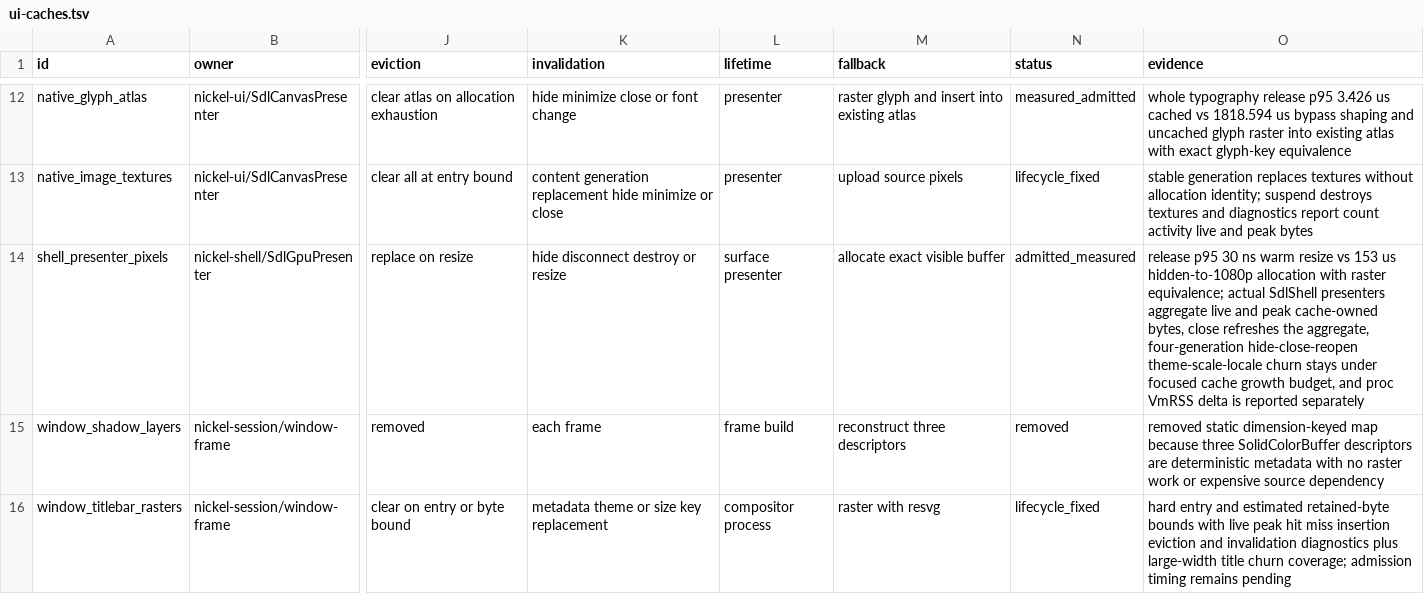
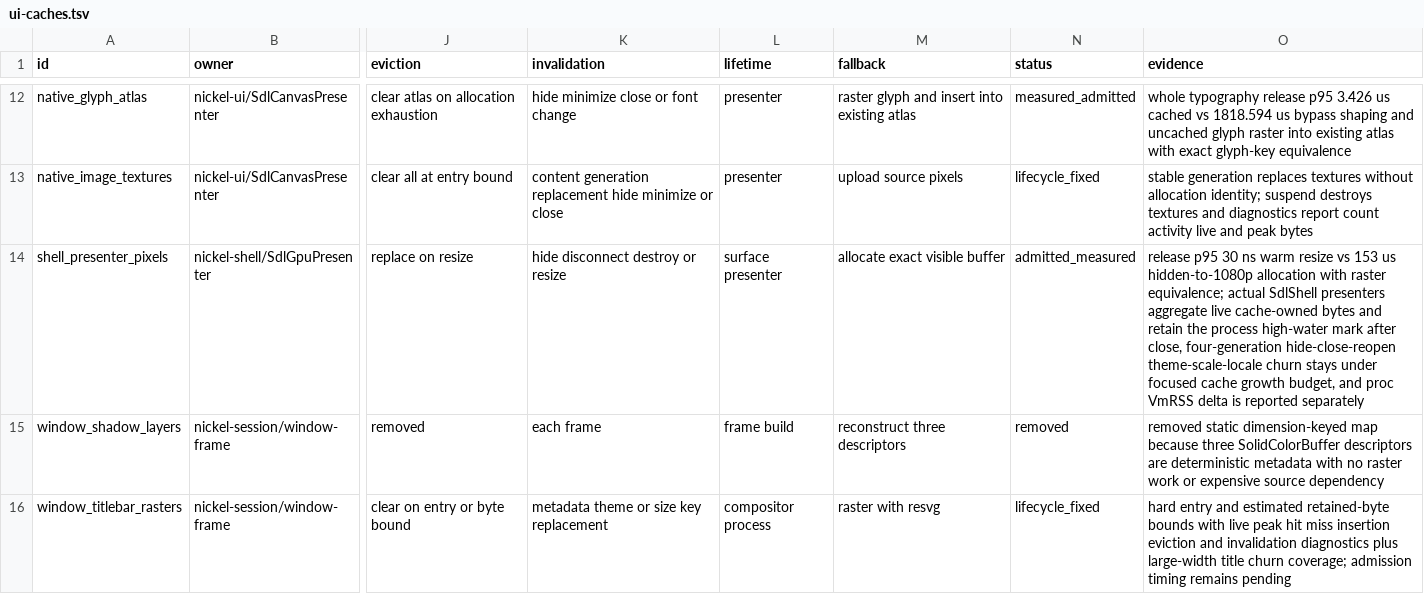
Before and after one commit to shortontech/nickel, a TSV file: assets/ui-caches.tsv, drawn as a sheet; only a part is shown, gaps mark what is left out; the diff names each change by its address in the sheet, - before the commit and + after, or states it on an @@ line.

Commit message:
Define UI cache lifecycle ownership

```diff
--- a/assets/ui-caches.tsv
+++ b/assets/ui-caches.tsv
-O14 (evidence): …aggregate live and peak cache-owned bytes, close refreshes the aggregate, four-generation hide-close-reopen…
+O14 (evidence): …aggregate live cache-owned bytes and retain the process high-water mark after close, four-generation hide-close-reopen…
```
Also changed, not shown: 4 other files.
